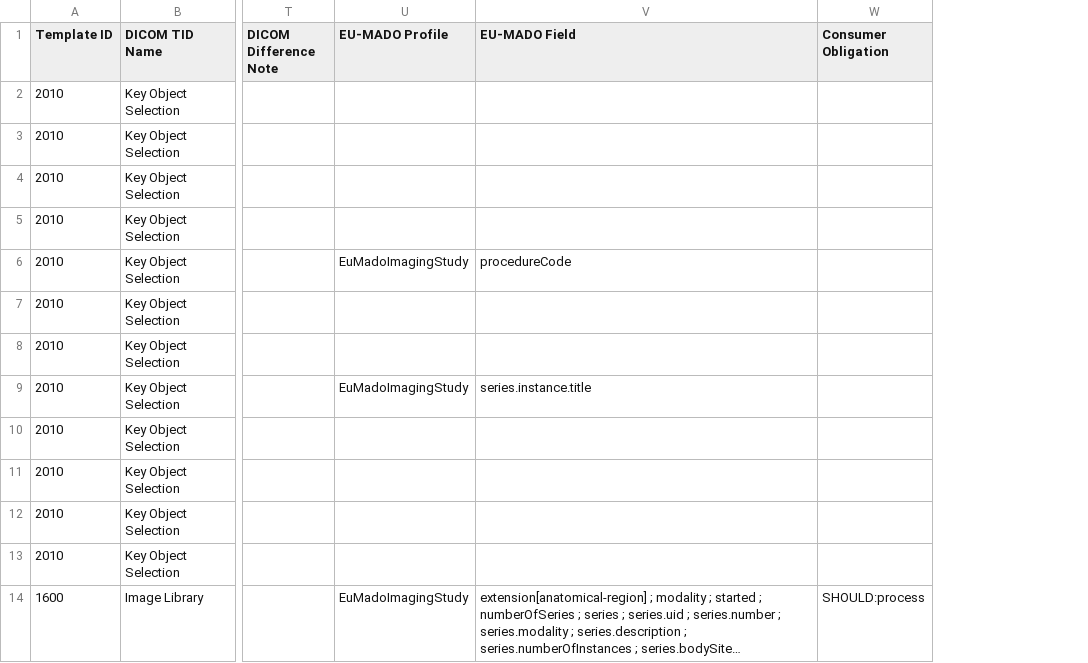
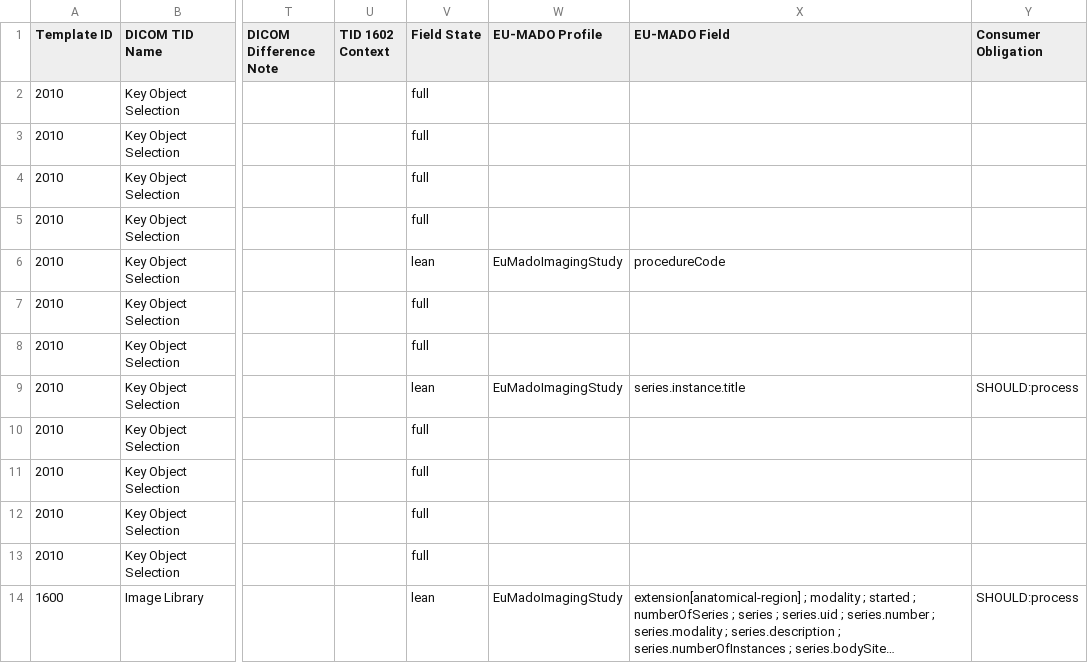
Before and after one commit to bvdh/hl7eu-imaging-manifest-ai-implementer, a CSV file: ai-result/step11-dicom-template-fhir-obligations.csv, drawn as a sheet; only a part is shown, gaps mark what is left out; long unchanged cells end in …; addresses are those after the commit; the diff names each change by its address in the sheet, - before the commit and + after, or states it on an @@ line.

```diff
--- a/ai-result/step11-dicom-template-fhir-obligations.csv
+++ b/ai-result/step11-dicom-template-fhir-obligations.csv
+column U (TID 1602 Context), empty
+column V (Field State), rows 2-14: full | full | full | full | lean | full | full | lean | full | full | full | full | lean
-Y9 (Consumer Obligation): (empty)
+Y9 (Consumer Obligation): SHOULD:process
```
Also changed, not shown: ai-result/step10-dicom-template-cross-check.csv, ai-result/step11-dicom-module-fhir-obligations.csv, 5 other files.
